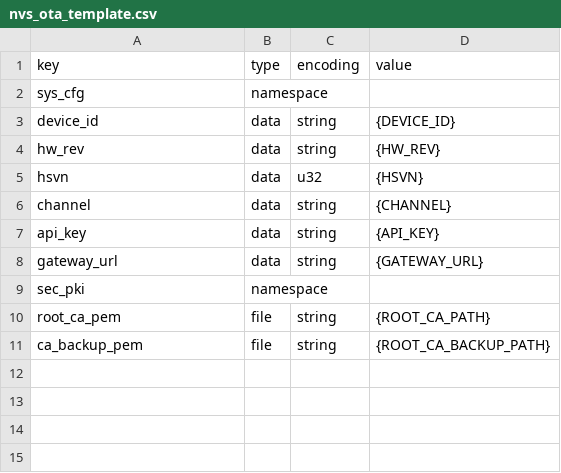
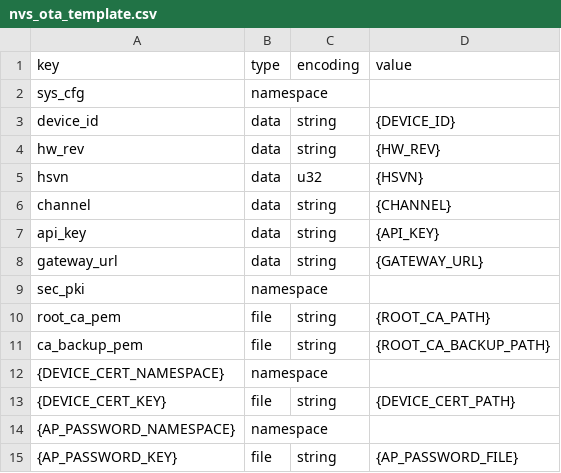
Before and after one commit to evrenkenanoglu/embedded_system, a CSV file: Tools/HW_SECURITY/provisioning/nvs/templates/nvs_ota_template.csv, drawn as a sheet.

Commit message:
feat: Enhance NVS generation with per-device SoftAP password support
- Added support for per-device SoftAP credentials in NVS generation.
- Introduced `--ap-password-record` argument to specify the password record file.
- Updated NVS template to include placeholders for device-specific credentials.
- Implemented secure file writing for sensitive data.
- Created a new QR code generator tool with traceability logging.
- Added configuration options for QR code generation, including error correction and output formats.
- Updated documentation and requirements to reflect new dependencies and usage instructions.

```diff
--- a/Tools/HW_SECURITY/provisioning/nvs/templates/nvs_ota_template.csv
+++ b/Tools/HW_SECURITY/provisioning/nvs/templates/nvs_ota_template.csv
@@ -11 +11,5 @@ root_ca_pem,file,string,{ROOT_CA_PATH}
 ca_backup_pem,file,string,{ROOT_CA_BACKUP_PATH}
+{DEVICE_CERT_NAMESPACE},namespace,,
+{DEVICE_CERT_KEY},file,string,{DEVICE_CERT_PATH}
+{AP_PASSWORD_NAMESPACE},namespace,,
+{AP_PASSWORD_KEY},file,string,{AP_PASSWORD_FILE}
```
Also changed, not shown: 24 other files.
